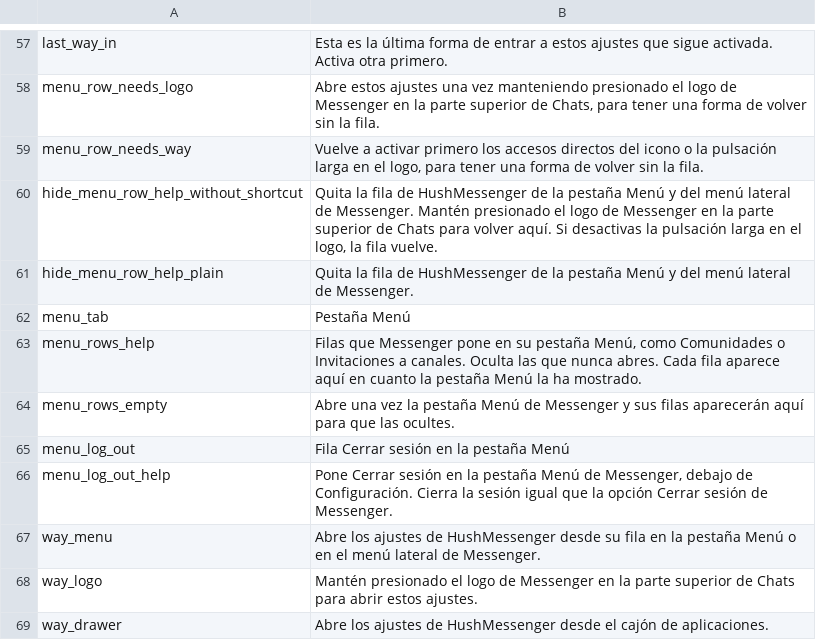
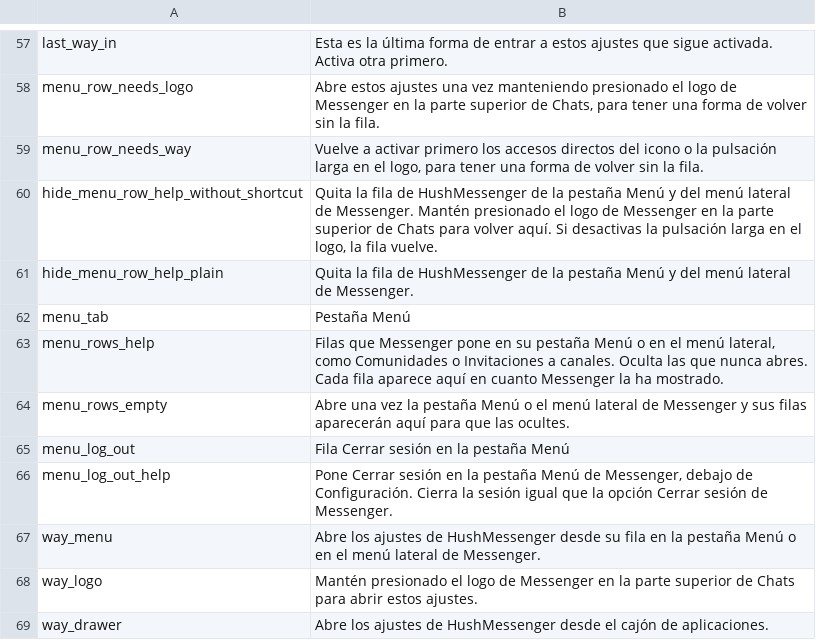
Before and after one commit to SysAdminDoc/HushMessenger, a TSV file: extensions/messenger/src/main/l10n/es.tsv, drawn as a sheet; only a part is shown, gaps mark what is left out.

```diff
--- a/extensions/messenger/src/main/l10n/es.tsv
+++ b/extensions/messenger/src/main/l10n/es.tsv
@@ -62,4 +62,4 @@ hide_menu_row_help_plain	Quita la fila de HushMessenger de la pestaña Menú y d
 menu_tab	Pestaña Menú
-menu_rows_help	Filas que Messenger pone en su pestaña Menú, como Comunidades o Invitaciones a canales. Oculta las que nunca abres. Cada fila aparece aquí en cuanto la pestaña Menú la ha mostrado.
-menu_rows_empty	Abre una vez la pestaña Menú de Messenger y sus filas aparecerán aquí para que las ocultes.
+menu_rows_help	Filas que Messenger pone en su pestaña Menú o en el menú lateral, como Comunidades o Invitaciones a canales. Oculta las que nunca abres. Cada fila aparece aquí en cuanto Messenger la ha mostrado.
+menu_rows_empty	Abre una vez la pestaña Menú o el menú lateral de Messenger y sus filas aparecerán aquí para que las ocultes.
 menu_log_out	Fila Cerrar sesión en la pestaña Menú
```
Also changed, not shown: extensions/messenger/src/main/l10n/bg.tsv, extensions/messenger/src/main/l10n/it.tsv, 10 other files.
